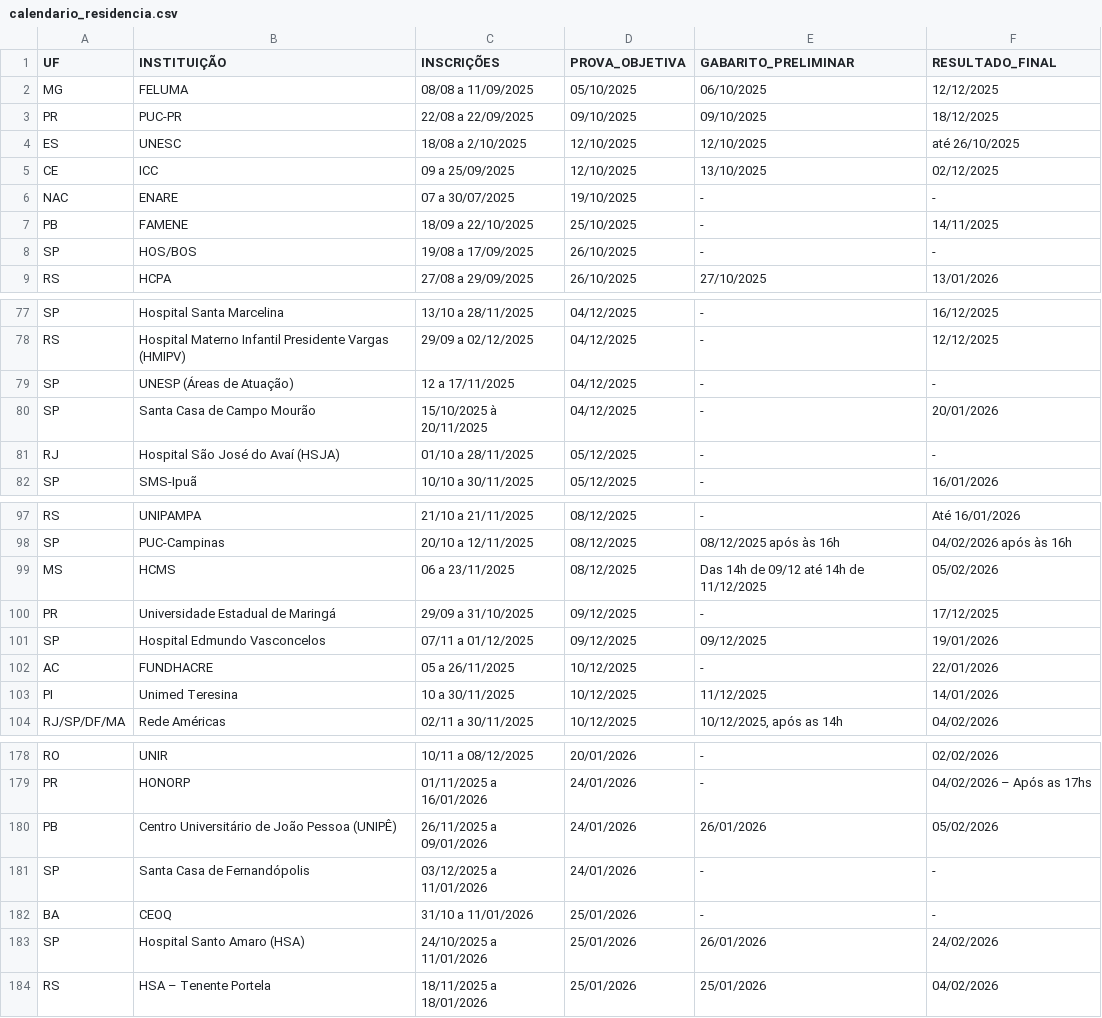
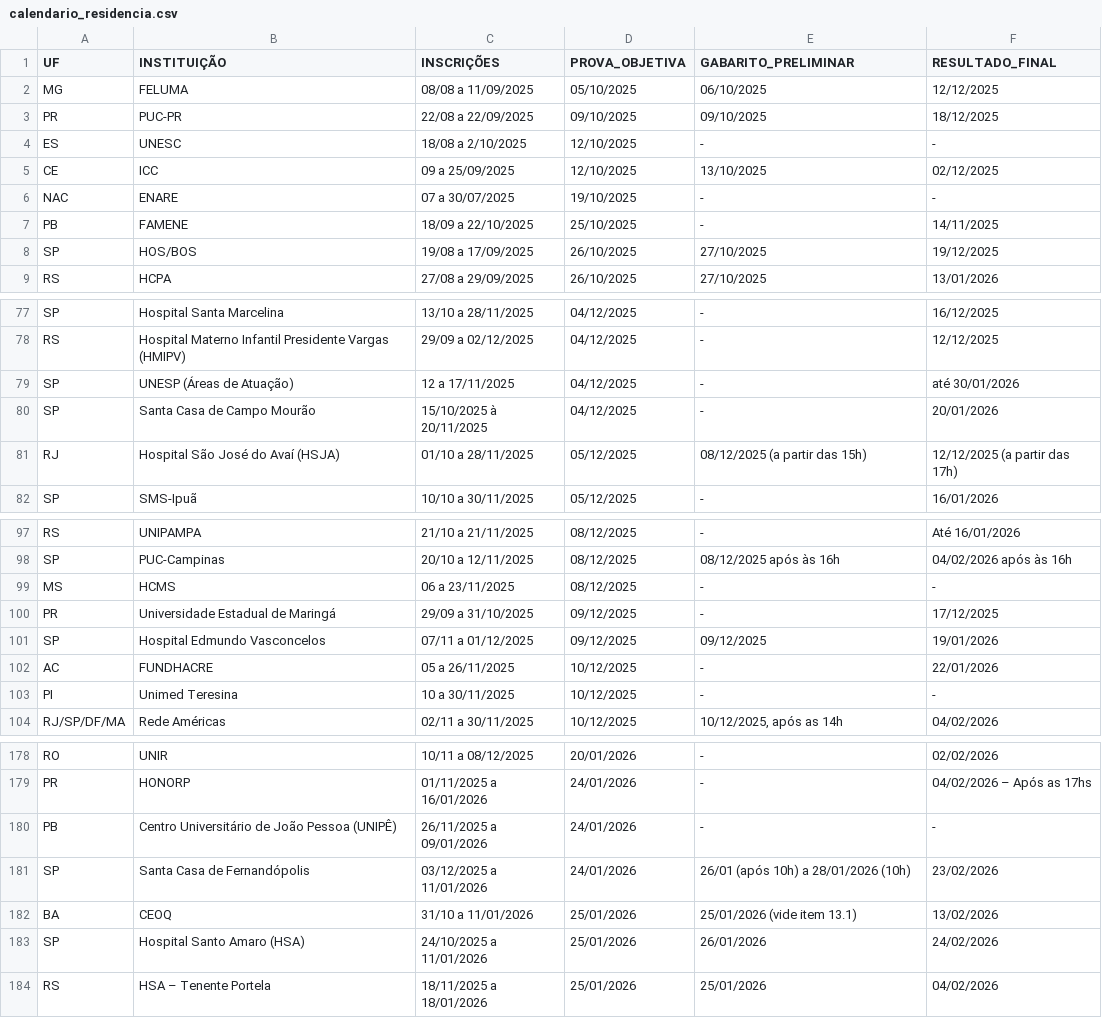
Before and after one commit to cadeteafya/calendario-provas, a CSV file: data/calendario_residencia.csv, drawn as a sheet; only a part is shown, gaps mark what is left out; the diff covers the shown part only.

```diff
--- a/data/calendario_residencia.csv
+++ b/data/calendario_residencia.csv
@@ -3,3 +3,3 @@ MG,FELUMA,08/08 a 11/09/2025,05/10/2025,06/10/2025,12/12/2025
 PR,PUC-PR,22/08 a 22/09/2025,09/10/2025,09/10/2025,18/12/2025
-ES,UNESC,18/08 a 2/10/2025,12/10/2025,12/10/2025,até 26/10/2025
+ES,UNESC,18/08 a 2/10/2025,12/10/2025,-,-
 CE,ICC,09 a 25/09/2025,12/10/2025,13/10/2025,02/12/2025
@@ -7,3 +7,3 @@ NAC,ENARE,07 a 30/07/2025,19/10/2025,-,-
 PB,FAMENE,18/09 a 22/10/2025,25/10/2025,-,14/11/2025
-SP,HOS/BOS,19/08 a 17/09/2025,26/10/2025,-,-
+SP,HOS/BOS,19/08 a 17/09/2025,26/10/2025,27/10/2025,19/12/2025
 RS,HCPA,27/08 a 29/09/2025,26/10/2025,27/10/2025,13/01/2026
@@ -78,5 +78,5 @@ SP,Hospital Santa Marcelina,13/10 a 28/11/2025,04/12/2025,-,16/12/2025
 RS,Hospital Materno Infantil Presidente Vargas (HMIPV),29/09 a 02/12/2025,04/12/2025,-,12/12/2025
-SP,UNESP (Áreas de Atuação),12 a 17/11/2025,04/12/2025,-,-
+SP,UNESP (Áreas de Atuação),12 a 17/11/2025,04/12/2025,-,até 30/01/2026
 SP,Santa Casa de Campo Mourão,15/10/2025 à 20/11/2025,04/12/2025,-,20/01/2026
-RJ,Hospital São José do Avaí (HSJA),01/10 a 28/11/2025,05/12/2025,-,-
+RJ,Hospital São José do Avaí (HSJA),01/10 a 28/11/2025,05/12/2025,08/12/2025 (a partir das 15h),12/12/2025 (a partir das 17h)
 SP,SMS-Ipuã,10/10 a 30/11/2025,05/12/2025,-,16/01/2026
@@ -98,3 +98,3 @@ RS,UNIPAMPA,21/10 a 21/11/2025,08/12/2025,-,Até 16/01/2026
 SP,PUC-Campinas,20/10 a 12/11/2025,08/12/2025,08/12/2025 após às 16h,04/02/2026 após às 16h
-MS,HCMS,06 a 23/11/2025,08/12/2025,Das 14h de 09/12 até 14h de 11/12/2025,05/02/2026
+MS,HCMS,06 a 23/11/2025,08/12/2025,-,-
 PR,Universidade Estadual de Maringá,29/09 a 31/10/2025,09/12/2025,-,17/12/2025
@@ -102,3 +102,3 @@ SP,Hospital Edmundo Vasconcelos,07/11 a 01/12/2025,09/12/2025,09/12/2025,19/01/2
 AC,FUNDHACRE,05 a 26/11/2025,10/12/2025,-,22/01/2026
-PI,Unimed Teresina,10 a 30/11/2025,10/12/2025,11/12/2025,14/01/2026
+PI,Unimed Teresina,10 a 30/11/2025,10/12/2025,-,-
 RJ/SP/DF/MA,Rede Américas,02/11 a 30/11/2025,10/12/2025,"10/12/2025, após as 14h",04/02/2026
@@ -179,5 +179,5 @@ RO,UNIR,10/11 a 08/12/2025,20/01/2026,-,02/02/2026
 PR,HONORP,01/11/2025 a 16/01/2026,24/01/2026,-,04/02/2026 – Após as 17hs
-PB,Centro Universitário de João Pessoa (UNIPÊ),26/11/2025 a 09/01/2026,24/01/2026,26/01/2026,05/02/2026
-SP,Santa Casa de Fernandópolis,03/12/2025 a 11/01/2026,24/01/2026,-,-
-BA,CEOQ,31/10 a 11/01/2026,25/01/2026,-,-
+PB,Centro Universitário de João Pessoa (UNIPÊ),26/11/2025 a 09/01/2026,24/01/2026,-,-
+SP,Santa Casa de Fernandópolis,03/12/2025 a 11/01/2026,24/01/2026,26/01 (após 10h) a 28/01/2026 (10h),23/02/2026
+BA,CEOQ,31/10 a 11/01/2026,25/01/2026,25/01/2026 (vide item 13.1),13/02/2026
 SP,Hospital Santo Amaro (HSA),24/10/2025 a 11/01/2026,25/01/2026,26/01/2026,24/02/2026
```
Also changed, not shown: 14 edited cells elsewhere in this file, 2 other files.
